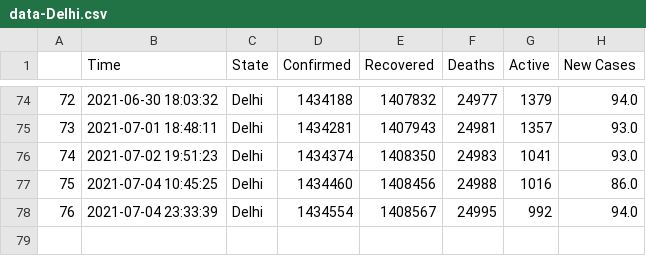
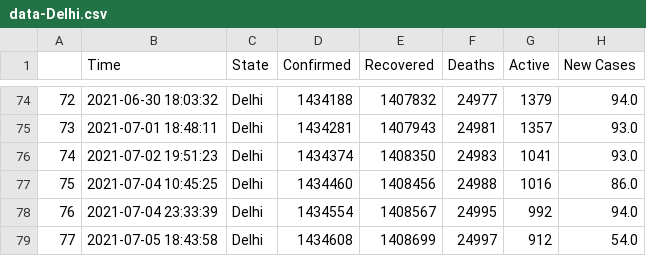
Before and after one commit to dakkshesh07/covid19_data-india-DERP, a CSV file: Delhi/data-Delhi.csv, drawn as a sheet; only a part is shown, gaps mark what is left out.

Commit message:
Delhi: upload updated datasets, fetched on 2021-07-05 18:43:58

```diff
--- a/Delhi/data-Delhi.csv
+++ b/Delhi/data-Delhi.csv
@@ -78 +78,2 @@
 76,2021-07-04 23:33:39,Delhi,1434554,1408567,24995,992,94.0
+77,2021-07-05 18:43:58,Delhi,1434608,1408699,24997,912,54.0
```
